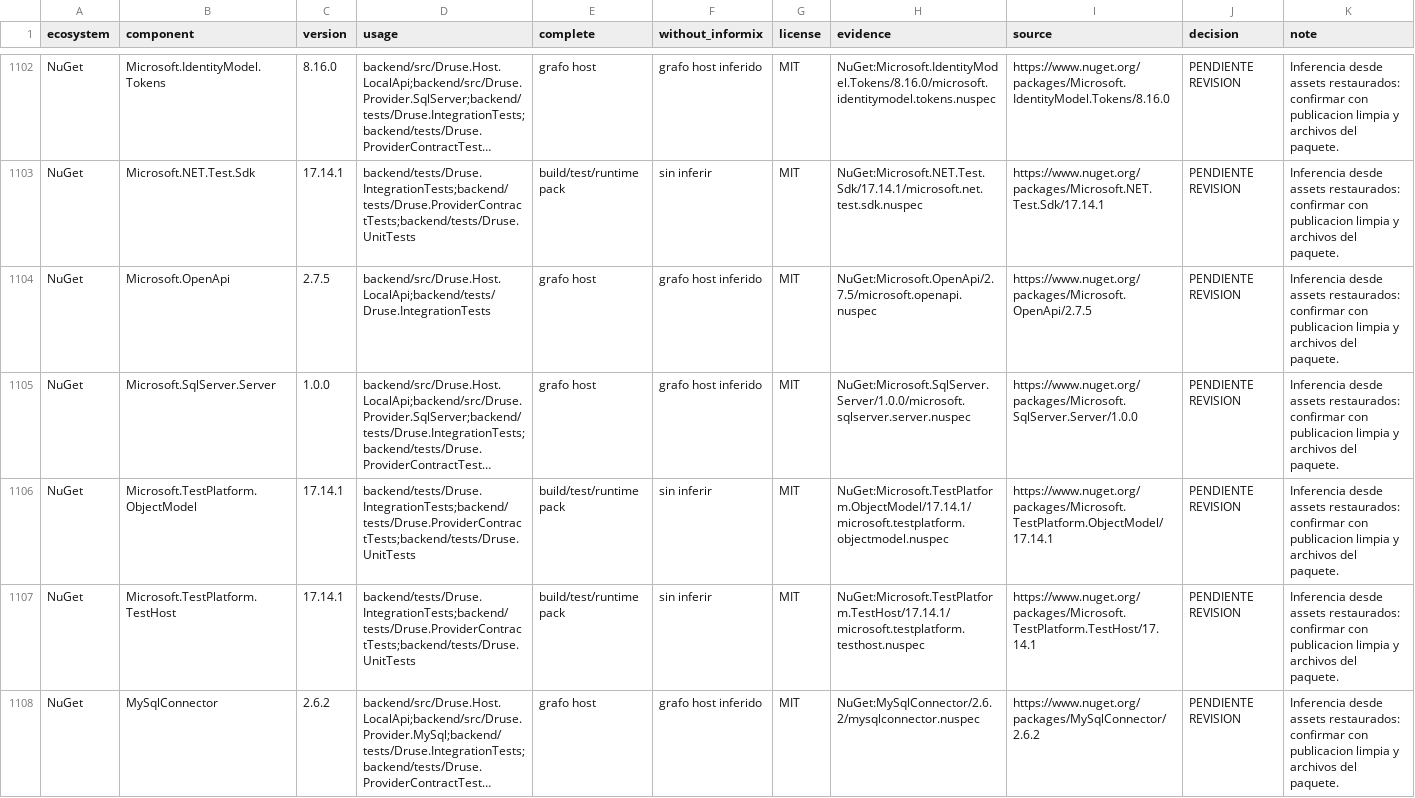
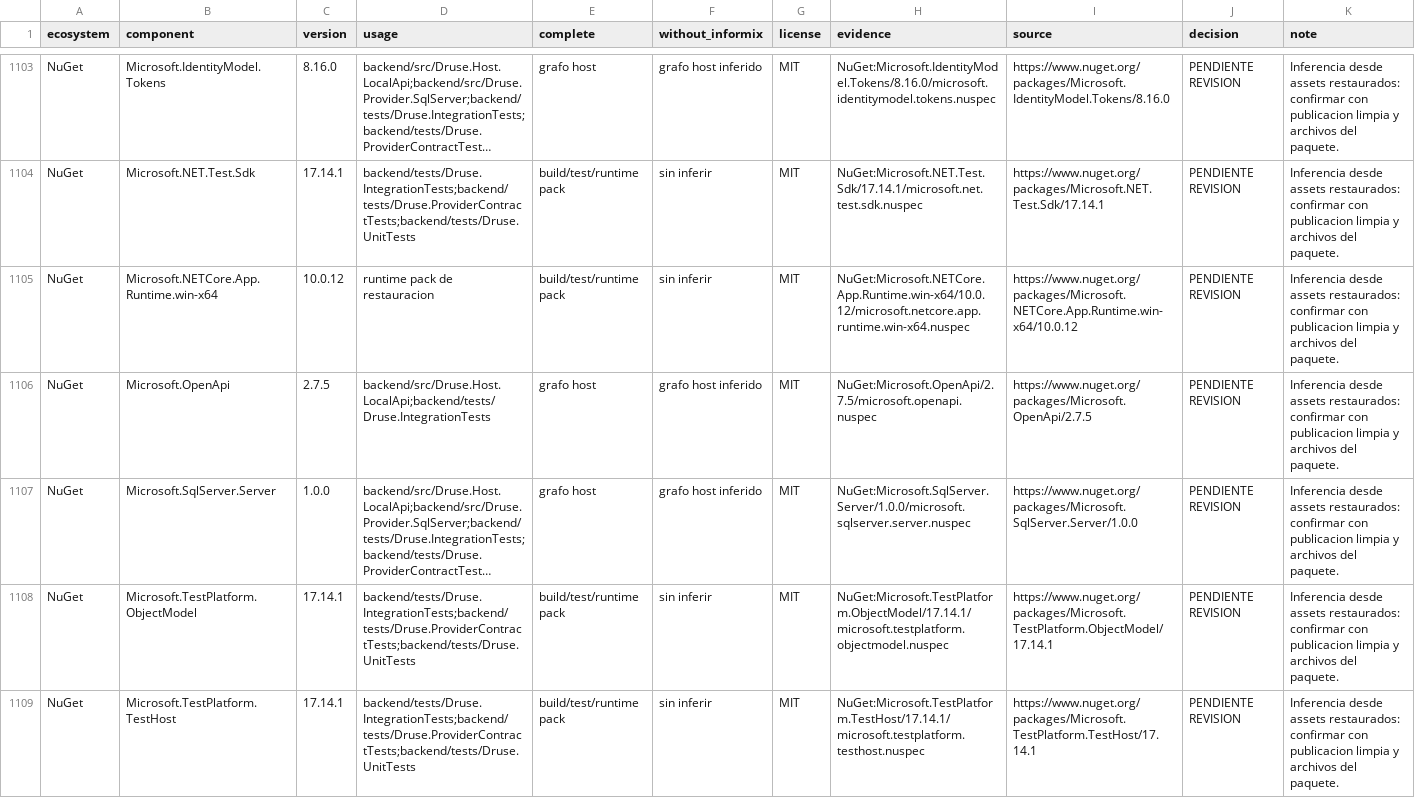
Before and after one commit to darioRamos1/druse, a CSV file: docs/licencias-dependencias.csv, drawn as a sheet; only a part is shown, gaps mark what is left out; the shorter side is filled out with more unchanged rows; long unchanged cells end in …; the diff covers the shown part only; the diff names each change by its address in the sheet, - before the commit and + after, or states it on an @@ line.

```diff
--- a/docs/licencias-dependencias.csv
+++ b/docs/licencias-dependencias.csv
+row 1105: NuGet | Microsoft.NETCore.App.Runtime.win-x64 | 10.0.12 | runtime pack de restauracion | build/test/runtime pack | sin inferir | MIT | NuGet:Microsoft.NETCore.App.Runtime.win-x64/10.0.12/microsoft.netcore.app.runtime.win-x64.nuspec | https://www.nuget.org/packages/Microsoft.NETCore.App.Runtime.win-x64/10.0.12 | PENDIENTE REVISION | Inferencia desde assets restaurados: confirmar con publicacion limpia y archivos del paquete.
```
Also changed, not shown: 2 added rows and 6 edited cells elsewhere in this file, 10 other files.
